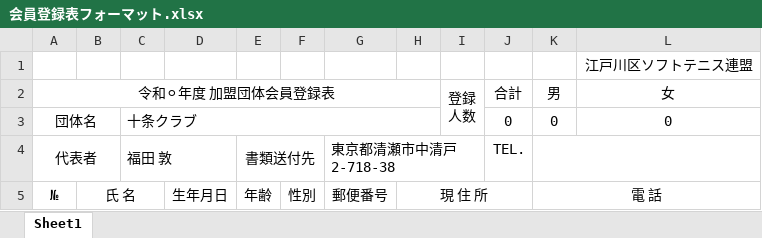
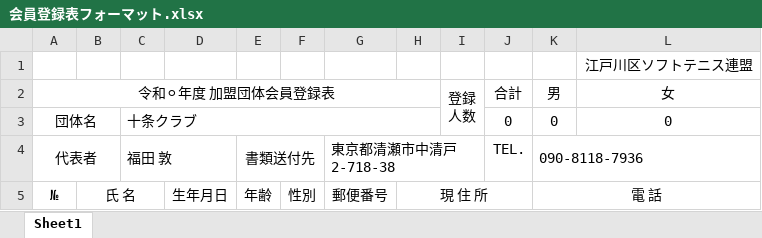
Before and after one commit to tomohito-hyodo01/jujo_discord_app, an Excel workbook: apps/tournament_activity/backend/templates/wards/23_江戸川区/会員登録表フォーマット.xlsx, sheet Sheet1, drawn as a sheet; values as stored, in another font and other column widths than the file's, no borders; charts and pictures not drawn; the diff names each change by its address in the sheet, - before the commit and + after, or states it on an @@ line.

Commit message:
江戸川区会員登録表フォーマット変更

```diff
--- a/apps/tournament_activity/backend/templates/wards/23_江戸川区/会員登録表フォーマット.xlsx (sheet Sheet1)
+++ b/apps/tournament_activity/backend/templates/wards/23_江戸川区/会員登録表フォーマット.xlsx (sheet Sheet1)
-K4 (男): (empty)
+K4 (男): 090-8118-7936
```
